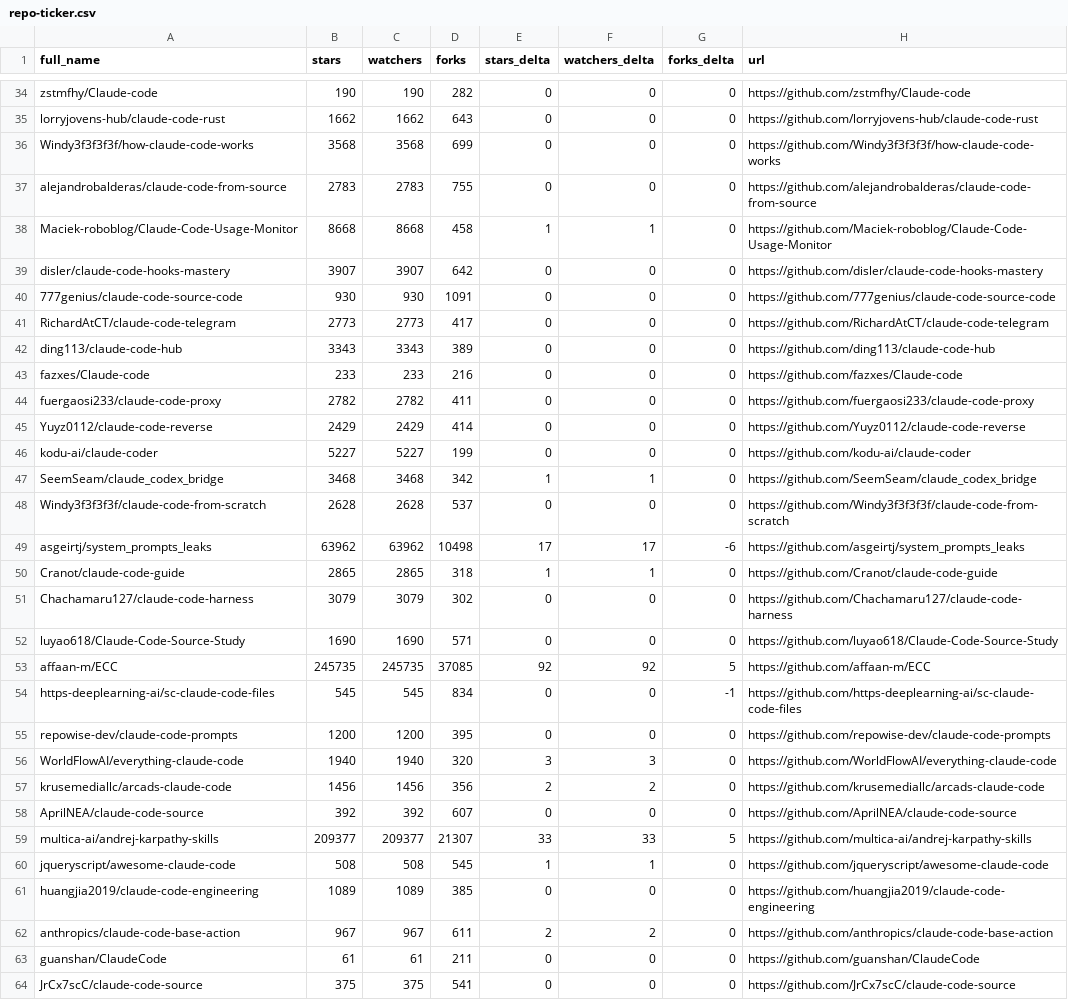
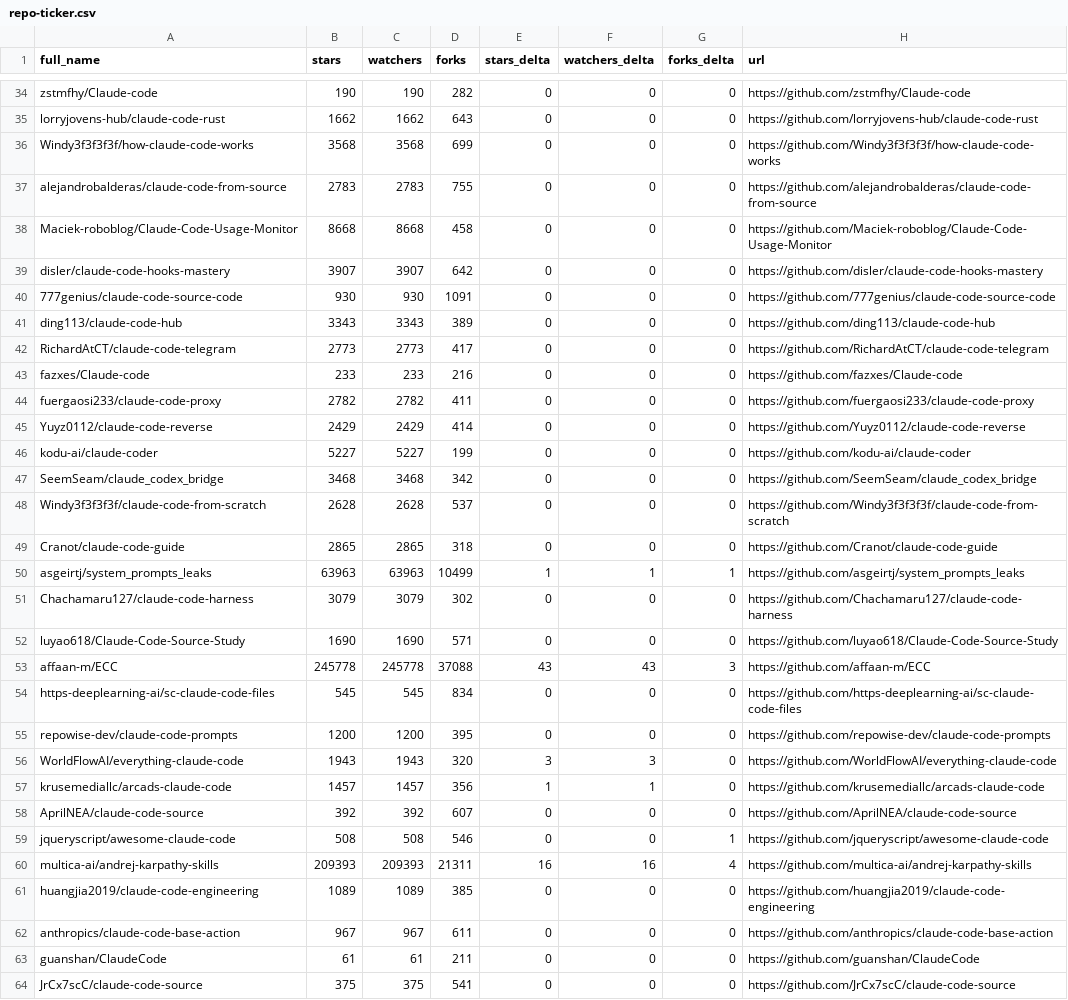
Before and after one commit to redtrades/awesome-claude-code, a CSV file: data/repo-ticker.csv, drawn as a sheet; only a part is shown, gaps mark what is left out; the diff covers the shown part only.

```diff
--- a/data/repo-ticker.csv
+++ b/data/repo-ticker.csv
@@ -37,7 +37,7 @@ Windy3f3f3f3f/how-claude-code-works,3568,3568,699,0,0,0,https://github.com/Windy
 alejandrobalderas/claude-code-from-source,2783,2783,755,0,0,0,https://github.com/alejandrobalderas/claude-code-from-source
-Maciek-roboblog/Claude-Code-Usage-Monitor,8668,8668,458,1,1,0,https://github.com/Maciek-roboblog/Claude-Code-Usage-Monitor
+Maciek-roboblog/Claude-Code-Usage-Monitor,8668,8668,458,0,0,0,https://github.com/Maciek-roboblog/Claude-Code-Usage-Monitor
 disler/claude-code-hooks-mastery,3907,3907,642,0,0,0,https://github.com/disler/claude-code-hooks-mastery
 777genius/claude-code-source-code,930,930,1091,0,0,0,https://github.com/777genius/claude-code-source-code
+ding113/claude-code-hub,3343,3343,389,0,0,0,https://github.com/ding113/claude-code-hub
 RichardAtCT/claude-code-telegram,2773,2773,417,0,0,0,https://github.com/RichardAtCT/claude-code-telegram
-ding113/claude-code-hub,3343,3343,389,0,0,0,https://github.com/ding113/claude-code-hub
 fazxes/Claude-code,233,233,216,0,0,0,https://github.com/fazxes/Claude-code
@@ -46,18 +46,18 @@ Yuyz0112/claude-code-reverse,2429,2429,414,0,0,0,https://github.com/Yuyz0112/cla
 kodu-ai/claude-coder,5227,5227,199,0,0,0,https://github.com/kodu-ai/claude-coder
-SeemSeam/claude_codex_bridge,3468,3468,342,1,1,0,https://github.com/SeemSeam/claude_codex_bridge
+SeemSeam/claude_codex_bridge,3468,3468,342,0,0,0,https://github.com/SeemSeam/claude_codex_bridge
 Windy3f3f3f3f/claude-code-from-scratch,2628,2628,537,0,0,0,https://github.com/Windy3f3f3f3f/claude-code-from-scratch
-asgeirtj/system_prompts_leaks,63962,63962,10498,17,17,-6,https://github.com/asgeirtj/system_prompts_leaks
-Cranot/claude-code-guide,2865,2865,318,1,1,0,https://github.com/Cranot/claude-code-guide
+Cranot/claude-code-guide,2865,2865,318,0,0,0,https://github.com/Cranot/claude-code-guide
+asgeirtj/system_prompts_leaks,63963,63963,10499,1,1,1,https://github.com/asgeirtj/system_prompts_leaks
 Chachamaru127/claude-code-harness,3079,3079,302,0,0,0,https://github.com/Chachamaru127/claude-code-harness
 luyao618/Claude-Code-Source-Study,1690,1690,571,0,0,0,https://github.com/luyao618/Claude-Code-Source-Study
-affaan-m/ECC,245735,245735,37085,92,92,5,https://github.com/affaan-m/ECC
-https-deeplearning-ai/sc-claude-code-files,545,545,834,0,0,-1,https://github.com/https-deeplearning-ai/sc-claude-code-files
+affaan-m/ECC,245778,245778,37088,43,43,3,https://github.com/affaan-m/ECC
+https-deeplearning-ai/sc-claude-code-files,545,545,834,0,0,0,https://github.com/https-deeplearning-ai/sc-claude-code-files
 repowise-dev/claude-code-prompts,1200,1200,395,0,0,0,https://github.com/repowise-dev/claude-code-prompts
-WorldFlowAI/everything-claude-code,1940,1940,320,3,3,0,https://github.com/WorldFlowAI/everything-claude-code
-krusemediallc/arcads-claude-code,1456,1456,356,2,2,0,https://github.com/krusemediallc/arcads-claude-code
+WorldFlowAI/everything-claude-code,1943,1943,320,3,3,0,https://github.com/WorldFlowAI/everything-claude-code
+krusemediallc/arcads-claude-code,1457,1457,356,1,1,0,https://github.com/krusemediallc/arcads-claude-code
 AprilNEA/claude-code-source,392,392,607,0,0,0,https://github.com/AprilNEA/claude-code-source
-multica-ai/andrej-karpathy-skills,209377,209377,21307,33,33,5,https://github.com/multica-ai/andrej-karpathy-skills
-jqueryscript/awesome-claude-code,508,508,545,1,1,0,https://github.com/jqueryscript/awesome-claude-code
+jqueryscript/awesome-claude-code,508,508,546,0,0,1,https://github.com/jqueryscript/awesome-claude-code
+multica-ai/andrej-karpathy-skills,209393,209393,21311,16,16,4,https://github.com/multica-ai/andrej-karpathy-skills
 huangjia2019/claude-code-engineering,1089,1089,385,0,0,0,https://github.com/huangjia2019/claude-code-engineering
-anthropics/claude-code-base-action,967,967,611,2,2,0,https://github.com/anthropics/claude-code-base-action
+anthropics/claude-code-base-action,967,967,611,0,0,0,https://github.com/anthropics/claude-code-base-action
 guanshan/ClaudeCode,61,61,211,0,0,0,https://github.com/guanshan/ClaudeCode
```
Also changed, not shown: 113 edited cells elsewhere in this file, 2 other files.
